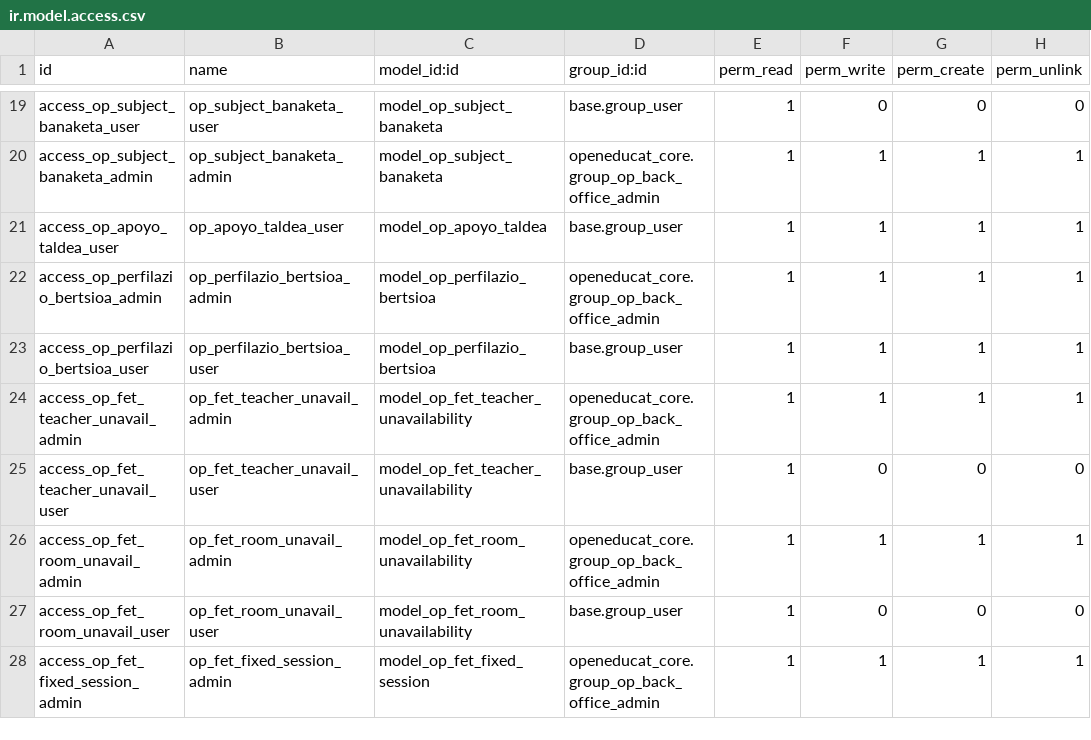
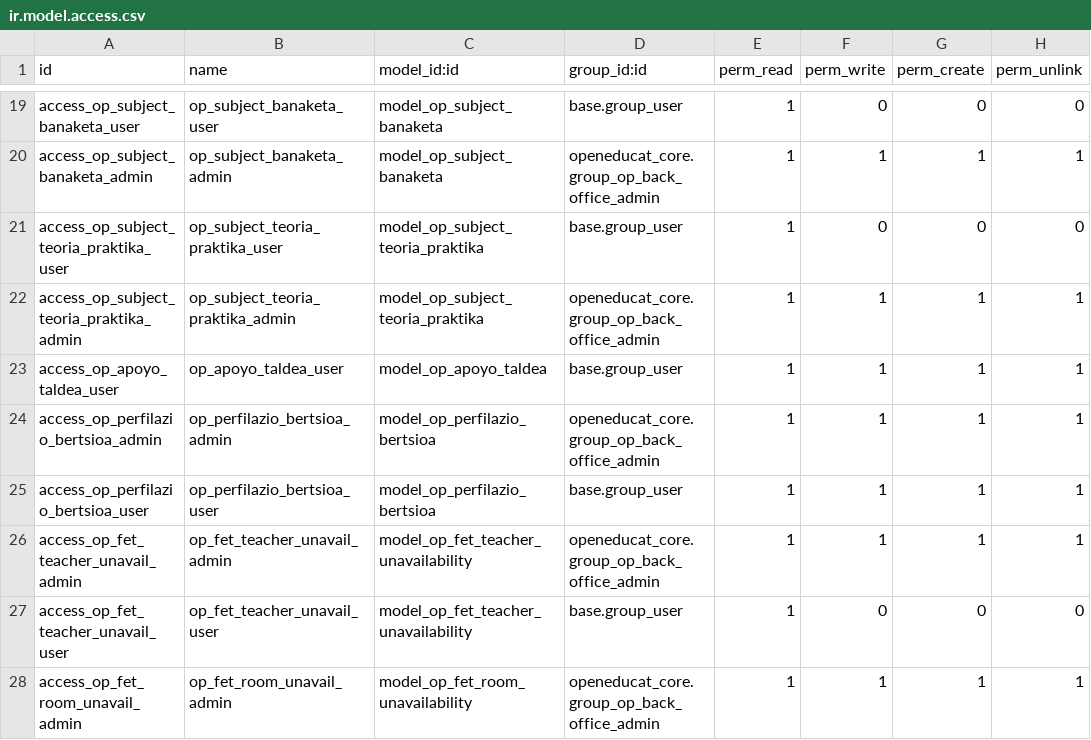
Before and after one commit to HLHdeveloper/hlh_ikt_erp, a CSV file: addons19/openeducat_erp/openeducat_hernani/security/ir.model.access.csv, drawn as a sheet; only a part is shown, gaps mark what is left out; the shorter side is filled out with more unchanged rows; the diff names each change by its address in the sheet, - before the commit and + after, or states it on an @@ line.

```diff
--- a/addons19/openeducat_erp/openeducat_hernani/security/ir.model.access.csv
+++ b/addons19/openeducat_erp/openeducat_hernani/security/ir.model.access.csv
+row 21: access_op_subject_teoria_praktika_user | op_subject_teoria_praktika_user | model_op_subject_teoria_praktika | base.group_user | 1 | 0 | 0 | 0
+row 22: access_op_subject_teoria_praktika_admin | op_subject_teoria_praktika_admin | model_op_subject_teoria_praktika | openeducat_core.group_op_back_office_admin | 1 | 1 | 1 | 1
```
Also changed, not shown: 36 other files.
